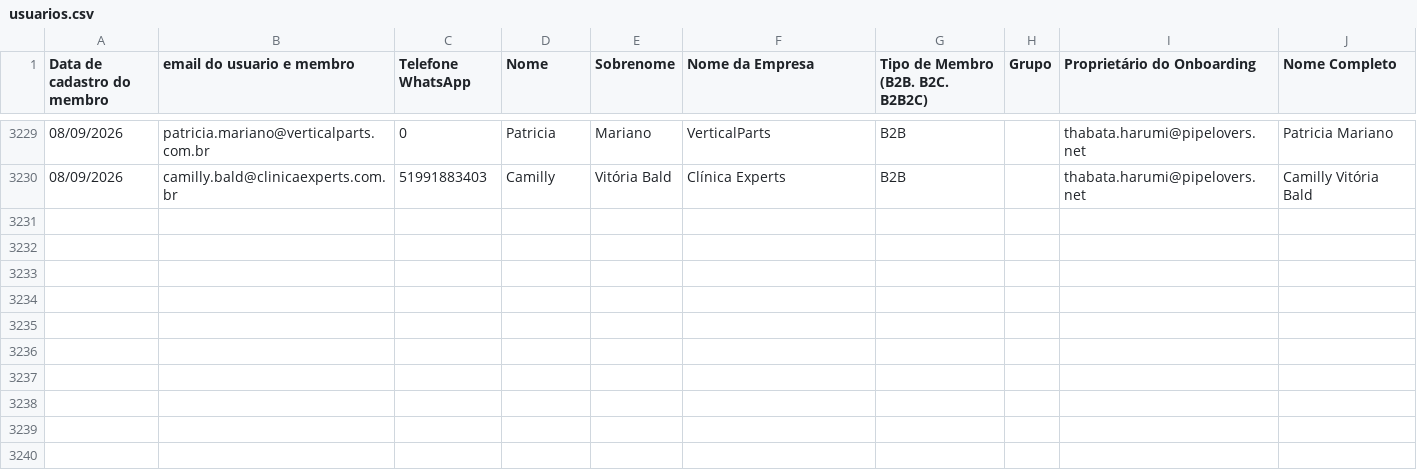
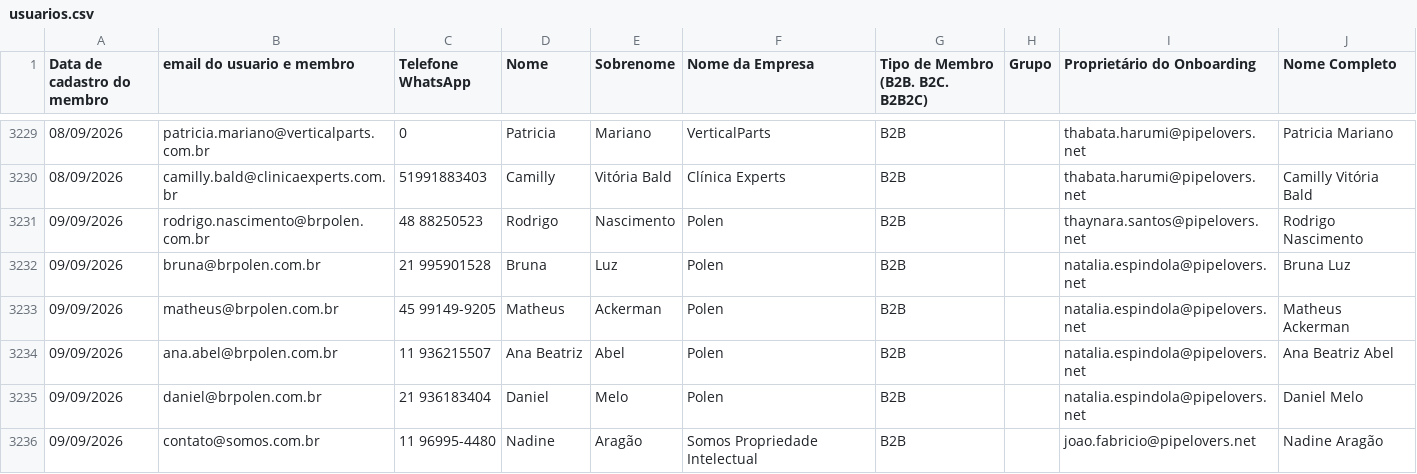
Before and after one commit to thaynarasantos-sketch/Onboardingpipelovers, a CSV file: data/usuarios.csv, drawn as a sheet; only a part is shown, gaps mark what is left out; the diff names each change by its address in the sheet, - before the commit and + after, or states it on an @@ line.

Commit message:
Update usuarios.csv

```diff
--- a/data/usuarios.csv
+++ b/data/usuarios.csv
+row 3231: 09/09/2026 | rodrigo.nascimento@brpolen.com.br | 48 88250523 | Rodrigo | Nascimento | Polen | B2B |  | thaynara.santos@pipelovers.net | Rodrigo Nascimento
+row 3232: 09/09/2026 | bruna@brpolen.com.br | 21 995901528 | Bruna | Luz | Polen | B2B |  | natalia.espindola@pipelovers.net | Bruna Luz
+row 3233: 09/09/2026 | matheus@brpolen.com.br | 45 99149-9205 | Matheus | Ackerman | Polen | B2B |  | natalia.espindola@pipelovers.net | Matheus Ackerman
+row 3234: 09/09/2026 | ana.abel@brpolen.com.br | 11 936215507 | Ana Beatriz | Abel | Polen | B2B |  | natalia.espindola@pipelovers.net | Ana Beatriz Abel
+row 3235: 09/09/2026 | daniel@brpolen.com.br | 21 936183404 | Daniel | Melo | Polen | B2B |  | natalia.espindola@pipelovers.net | Daniel Melo
+row 3236: 09/09/2026 | contato@somos.com.br | 11 96995-4480 | Nadine | Aragão | Somos Propriedade Intelectual | B2B |  | joao.fabricio@pipelovers.net | Nadine Aragão
```
